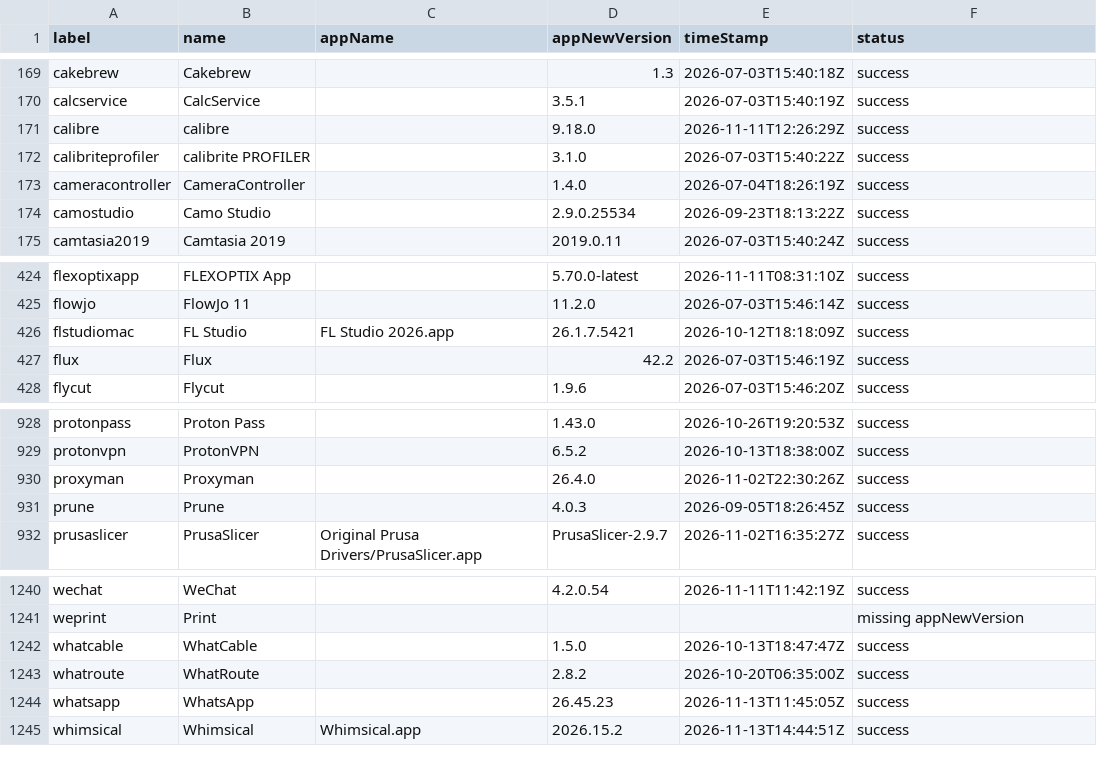
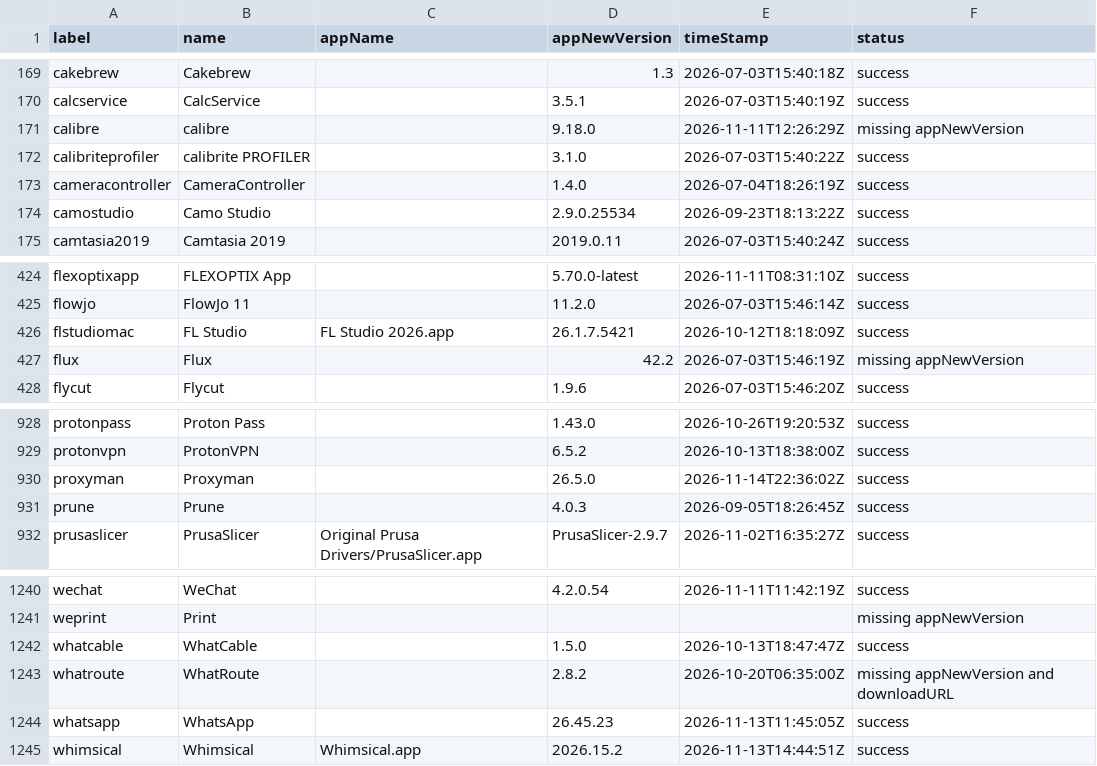
Before and after one commit to gilburns/Installomator-Tracker, a CSV file: label_status.csv, drawn as a sheet; only a part is shown, gaps mark what is left out.

```diff
--- a/label_status.csv
+++ b/label_status.csv
@@ -170,3 +170,3 @@
 "calcservice","CalcService","","3.5.1","2026-07-03T15:40:19Z","success"
-"calibre","calibre","","9.18.0","2026-11-11T12:26:29Z","success"
+"calibre","calibre","","9.18.0","2026-11-11T12:26:29Z","missing appNewVersion"
 "calibriteprofiler","calibrite PROFILER","","3.1.0","2026-07-03T15:40:22Z","success"
@@ -426,3 +426,3 @@
 "flstudiomac","FL Studio","FL Studio 2026.app","26.1.7.5421","2026-10-12T18:18:09Z","success"
-"flux","Flux","","42.2","2026-07-03T15:46:19Z","success"
+"flux","Flux","","42.2","2026-07-03T15:46:19Z","missing appNewVersion"
 "flycut","Flycut","","1.9.6","2026-07-03T15:46:20Z","success"
@@ -929,3 +929,3 @@
 "protonvpn","ProtonVPN","","6.5.2","2026-10-13T18:38:00Z","success"
-"proxyman","Proxyman","","26.4.0","2026-11-02T22:30:26Z","success"
+"proxyman","Proxyman","","26.5.0","2026-11-14T22:36:02Z","success"
 "prune","Prune","","4.0.3","2026-09-05T18:26:45Z","success"
@@ -1242,3 +1242,3 @@
 "whatcable","WhatCable","","1.5.0","2026-10-13T18:47:47Z","success"
-"whatroute","WhatRoute","","2.8.2","2026-10-20T06:35:00Z","success"
+"whatroute","WhatRoute","","2.8.2","2026-10-20T06:35:00Z","missing appNewVersion and downloadURL"
 "whatsapp","WhatsApp","","26.45.23","2026-11-13T11:45:05Z","success"
```
Also changed, not shown: 2 other files.
